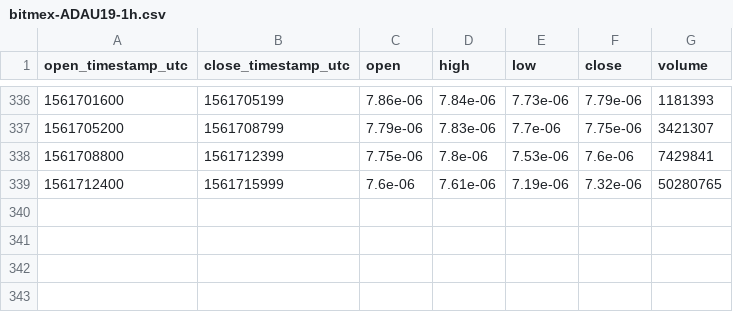
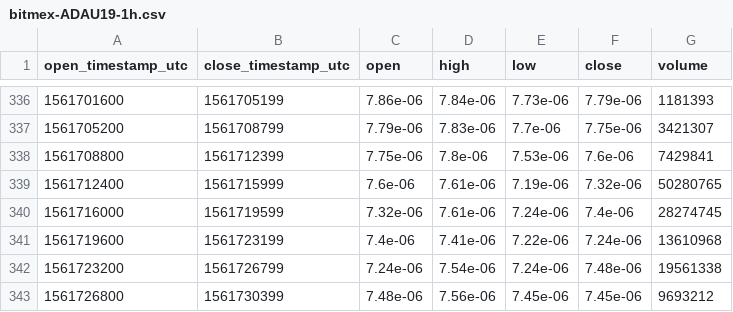
Before and after one commit to cryptobigbro/bitmex-ADAU19, a CSV file: bitmex-ADAU19-1h.csv, drawn as a sheet; only a part is shown, gaps mark what is left out; the diff names each change by its address in the sheet, - before the commit and + after, or states it on an @@ line.

Commit message:
Update OHLCV data.

```diff
--- a/bitmex-ADAU19-1h.csv
+++ b/bitmex-ADAU19-1h.csv
+row 340: 1561716000 | 1561719599 | 7.32e-06 | 7.61e-06 | 7.24e-06 | 7.4e-06 | 28274745
+row 341: 1561719600 | 1561723199 | 7.4e-06 | 7.41e-06 | 7.22e-06 | 7.24e-06 | 13610968
+row 342: 1561723200 | 1561726799 | 7.24e-06 | 7.54e-06 | 7.24e-06 | 7.48e-06 | 19561338
+row 343: 1561726800 | 1561730399 | 7.48e-06 | 7.56e-06 | 7.45e-06 | 7.45e-06 | 9693212
```
Also changed, not shown: 1 other file.
